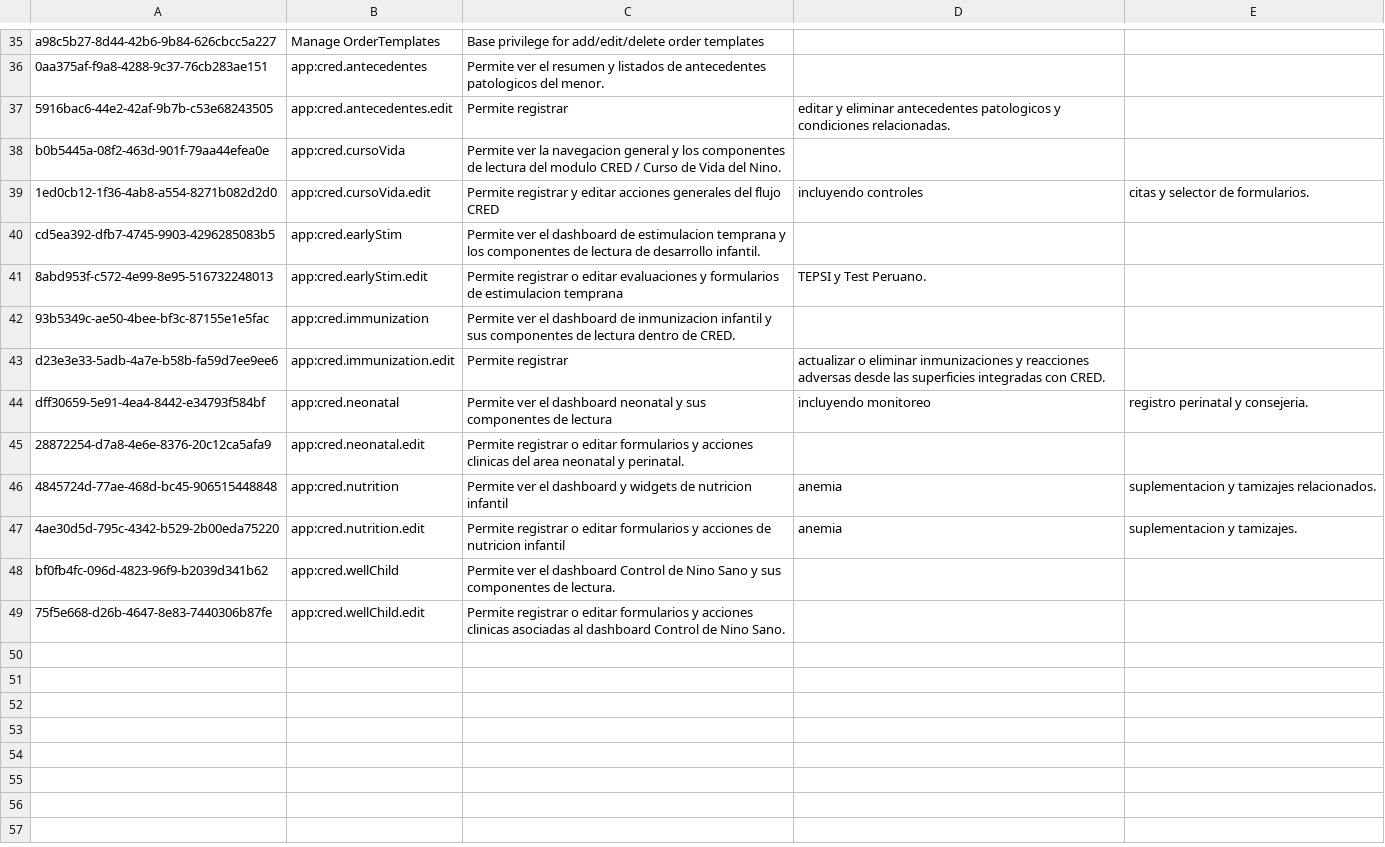
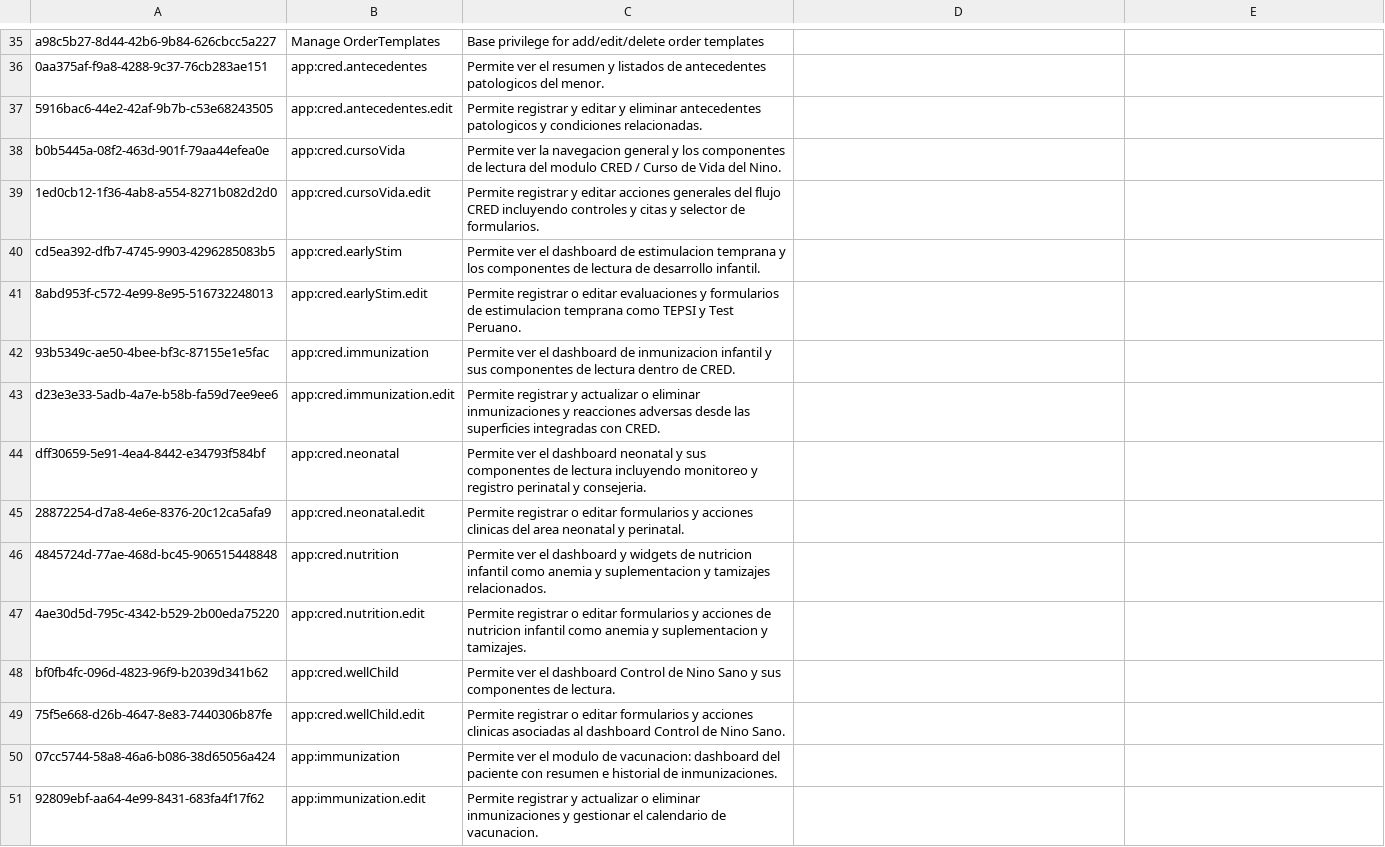
Before and after one commit to PROYECTO-SANTACLOTILDE/sihsalus-content-referenceapplication, a CSV file: configuration/backend_configuration/privileges/privileges_core-demo.csv, drawn as a sheet; only a part is shown, gaps mark what is left out.

```diff
--- a/configuration/backend_configuration/privileges/privileges_core-demo.csv
+++ b/configuration/backend_configuration/privileges/privileges_core-demo.csv
@@ -36,14 +36,16 @@ a98c5b27-8d44-42b6-9b84-626cbcc5a227,Manage OrderTemplates,Base privilege for ad
 0aa375af-f9a8-4288-9c37-76cb283ae151,app:cred.antecedentes,Permite ver el resumen y listados de antecedentes patologicos del menor.,
-5916bac6-44e2-42af-9b7b-c53e68243505,app:cred.antecedentes.edit,Permite registrar, editar y eliminar antecedentes patologicos y condiciones relacionadas.,
+5916bac6-44e2-42af-9b7b-c53e68243505,app:cred.antecedentes.edit,Permite registrar y editar y eliminar antecedentes patologicos y condiciones relacionadas.,
 b0b5445a-08f2-463d-901f-79aa44efea0e,app:cred.cursoVida,Permite ver la navegacion general y los componentes de lectura del modulo CRED / Curso de Vida del Nino.,
-1ed0cb12-1f36-4ab8-a554-8271b082d2d0,app:cred.cursoVida.edit,Permite registrar y editar acciones generales del flujo CRED, incluyendo controles, citas y selector de formularios.,
+1ed0cb12-1f36-4ab8-a554-8271b082d2d0,app:cred.cursoVida.edit,Permite registrar y editar acciones generales del flujo CRED incluyendo controles y citas y selector de formularios.,
 cd5ea392-dfb7-4745-9903-4296285083b5,app:cred.earlyStim,Permite ver el dashboard de estimulacion temprana y los componentes de lectura de desarrollo infantil.,
-8abd953f-c572-4e99-8e95-516732248013,app:cred.earlyStim.edit,Permite registrar o editar evaluaciones y formularios de estimulacion temprana, TEPSI y Test Peruano.,
+8abd953f-c572-4e99-8e95-516732248013,app:cred.earlyStim.edit,Permite registrar o editar evaluaciones y formularios de estimulacion temprana como TEPSI y Test Peruano.,
 93b5349c-ae50-4bee-bf3c-87155e1e5fac,app:cred.immunization,Permite ver el dashboard de inmunizacion infantil y sus componentes de lectura dentro de CRED.,
-d23e3e33-5adb-4a7e-b58b-fa59d7ee9ee6,app:cred.immunization.edit,Permite registrar, actualizar o eliminar inmunizaciones y reacciones adversas desde las superficies integradas con CRED.,
-dff30659-5e91-4ea4-8442-e34793f584bf,app:cred.neonatal,Permite ver el dashboard neonatal y sus componentes de lectura, incluyendo monitoreo, registro perinatal y consejeria.,
+d23e3e33-5adb-4a7e-b58b-fa59d7ee9ee6,app:cred.immunization.edit,Permite registrar y actualizar o eliminar inmunizaciones y reacciones adversas desde las superficies integradas con CRED.,
+dff30659-5e91-4ea4-8442-e34793f584bf,app:cred.neonatal,Permite ver el dashboard neonatal y sus componentes de lectura incluyendo monitoreo y registro perinatal y consejeria.,
 28872254-d7a8-4e6e-8376-20c12ca5afa9,app:cred.neonatal.edit,Permite registrar o editar formularios y acciones clinicas del area neonatal y perinatal.,
-4845724d-77ae-468d-bc45-906515448848,app:cred.nutrition,Permite ver el dashboard y widgets de nutricion infantil, anemia, suplementacion y tamizajes relacionados.,
-4ae30d5d-795c-4342-b529-2b00eda75220,app:cred.nutrition.edit,Permite registrar o editar formularios y acciones de nutricion infantil, anemia, suplementacion y tamizajes.,
+4845724d-77ae-468d-bc45-906515448848,app:cred.nutrition,Permite ver el dashboard y widgets de nutricion infantil como anemia y suplementacion y tamizajes relacionados.,
+4ae30d5d-795c-4342-b529-2b00eda75220,app:cred.nutrition.edit,Permite registrar o editar formularios y acciones de nutricion infantil como anemia y suplementacion y tamizajes.,
 bf0fb4fc-096d-4823-96f9-b2039d341b62,app:cred.wellChild,Permite ver el dashboard Control de Nino Sano y sus componentes de lectura.,
 75f5e668-d26b-4647-8e83-7440306b87fe,app:cred.wellChild.edit,Permite registrar o editar formularios y acciones clinicas asociadas al dashboard Control de Nino Sano.,
+07cc5744-58a8-46a6-b086-38d65056a424,app:immunization,Permite ver el modulo de vacunacion: dashboard del paciente con resumen e historial de inmunizaciones.,
+92809ebf-aa64-4e99-8431-683fa4f17f62,app:immunization.edit,Permite registrar y actualizar o eliminar inmunizaciones y gestionar el calendario de vacunacion.,
```
Also changed, not shown: configuration/backend_configuration/roles/roles-core.csv, 2 other files.
